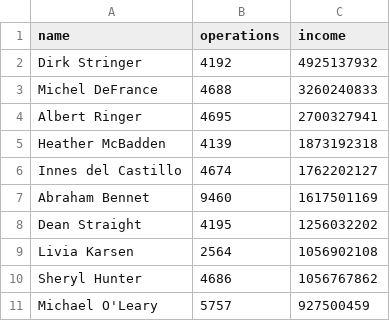
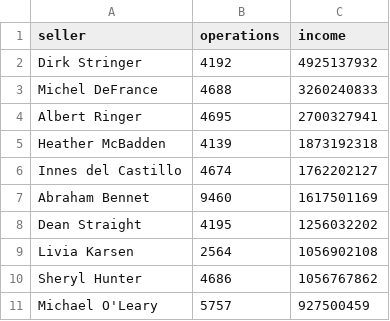
Before and after one commit to kolomnav/moscow-data-analyst-project-92, a CSV file: top_10_total_income.csv, drawn as a sheet.

Commit message:
Update top_10_total_income.csv

```diff
--- a/top_10_total_income.csv
+++ b/top_10_total_income.csv
@@ -1,2 +1,2 @@
-"name","operations","income"
+"seller","operations","income"
 Dirk Stringer,4192,4925137932
```
